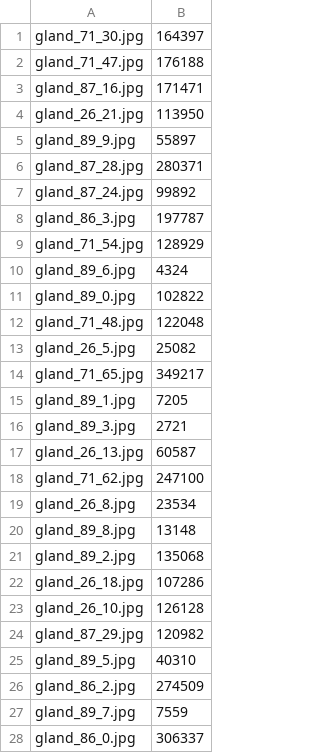
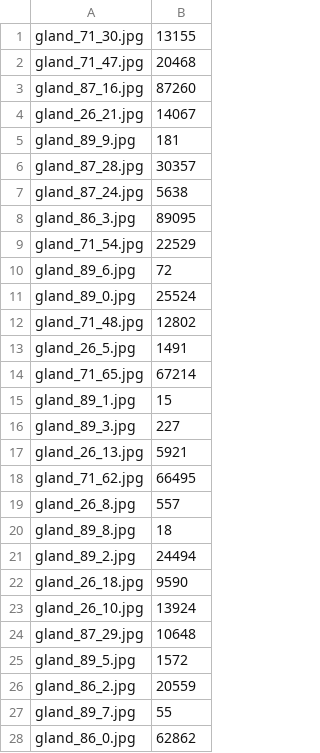
Before and after one commit to dridk/bgsa-ndpi, a CSV file: calibration.csv, drawn as a sheet; only a part is shown; the diff covers the shown part only.

```diff
--- a/calibration.csv
+++ b/calibration.csv
@@ -1,28 +1,28 @@
-gland_71_30.jpg,164397
-gland_71_47.jpg,176188
-gland_87_16.jpg,171471
-gland_26_21.jpg,113950
-gland_89_9.jpg,55897
-gland_87_28.jpg,280371
-gland_87_24.jpg,99892
-gland_86_3.jpg,197787
-gland_71_54.jpg,128929
-gland_89_6.jpg,4324
-gland_89_0.jpg,102822
-gland_71_48.jpg,122048
-gland_26_5.jpg,25082
-gland_71_65.jpg,349217
-gland_89_1.jpg,7205
-gland_89_3.jpg,2721
-gland_26_13.jpg,60587
-gland_71_62.jpg,247100
-gland_26_8.jpg,23534
-gland_89_8.jpg,13148
-gland_89_2.jpg,135068
-gland_26_18.jpg,107286
-gland_26_10.jpg,126128
-gland_87_29.jpg,120982
-gland_89_5.jpg,40310
-gland_86_2.jpg,274509
-gland_89_7.jpg,7559
-gland_86_0.jpg,306337
+gland_71_30.jpg,13155
+gland_71_47.jpg,20468
+gland_87_16.jpg,87260
+gland_26_21.jpg,14067
+gland_89_9.jpg,181
+gland_87_28.jpg,30357
+gland_87_24.jpg,5638
+gland_86_3.jpg,89095
+gland_71_54.jpg,22529
+gland_89_6.jpg,72
+gland_89_0.jpg,25524
+gland_71_48.jpg,12802
+gland_26_5.jpg,1491
+gland_71_65.jpg,67214
+gland_89_1.jpg,15
+gland_89_3.jpg,227
+gland_26_13.jpg,5921
+gland_71_62.jpg,66495
+gland_26_8.jpg,557
+gland_89_8.jpg,18
+gland_89_2.jpg,24494
+gland_26_18.jpg,9590
+gland_26_10.jpg,13924
+gland_87_29.jpg,10648
+gland_89_5.jpg,1572
+gland_86_2.jpg,20559
+gland_89_7.jpg,55
+gland_86_0.jpg,62862
```
Also changed, not shown: 3 edited cells elsewhere in this file, 3 other files.
